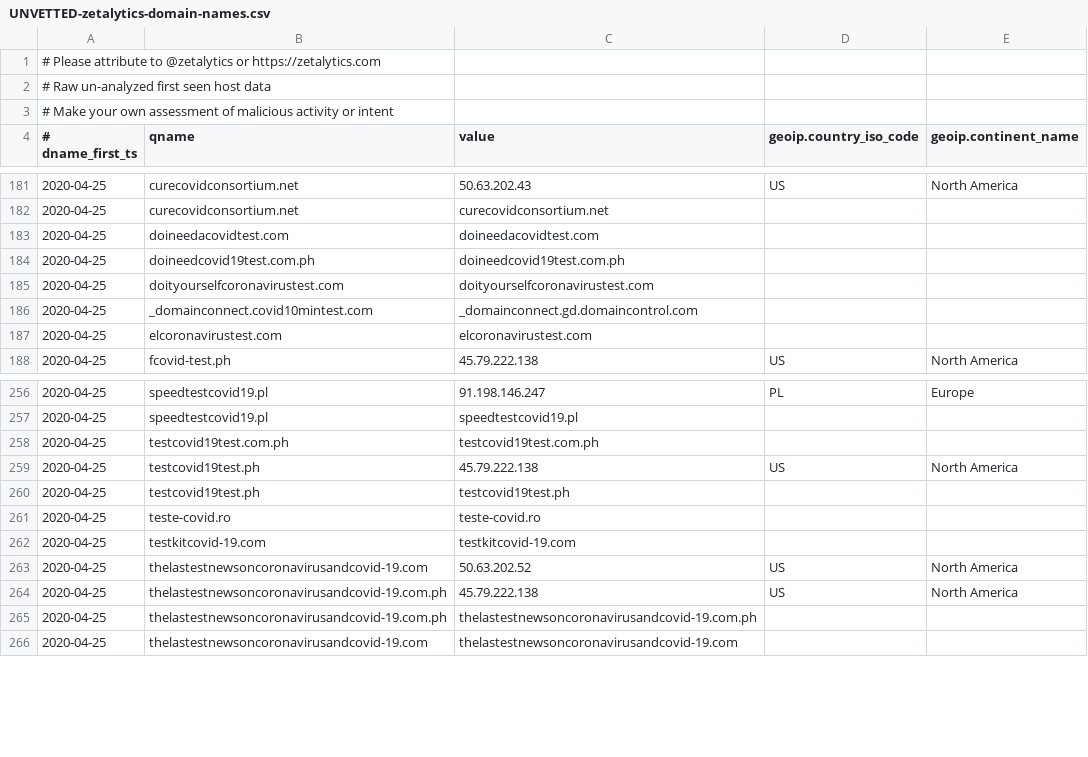
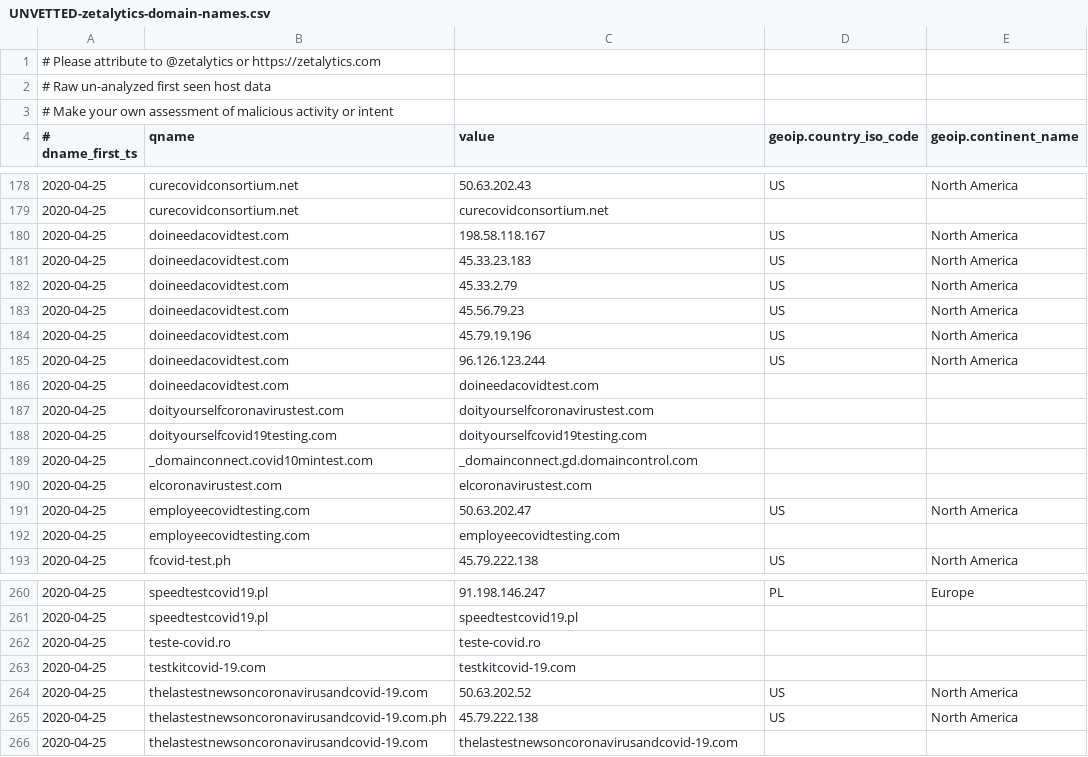
Before and after one commit to COVID-19-CTI-LEAGUE/PUBLIC_RELEASE, a CSV file: UNVETTED-zetalytics-domain-names.csv, drawn as a sheet; only a part is shown, gaps mark what is left out; removed rows and columns are numbered as before the commit, all else as after; the diff covers the shown part only; the diff names each change by its address in the sheet, - before the commit and + after, or states it on an @@ line.

```diff
--- a/UNVETTED-zetalytics-domain-names.csv
+++ b/UNVETTED-zetalytics-domain-names.csv
+row 180: 2020-04-25 | doineedacovidtest.com | 198.58.118.167 | US | North America
+row 181: 2020-04-25 | doineedacovidtest.com | 45.33.23.183 | US | North America
+row 182: 2020-04-25 | doineedacovidtest.com | 45.33.2.79 | US | North America
+row 183: 2020-04-25 | doineedacovidtest.com | 45.56.79.23 | US | North America
+row 184: 2020-04-25 | doineedacovidtest.com | 45.79.19.196 | US | North America
+row 185: 2020-04-25 | doineedacovidtest.com | 96.126.123.244 | US | North America
-row 184: 2020-04-25 | doineedcovid19test.com.ph | doineedcovid19test.com.ph
+row 188: 2020-04-25 | doityourselfcovid19testing.com | doityourselfcovid19testing.com
+row 191: 2020-04-25 | employeecovidtesting.com | 50.63.202.47 | US | North America
+row 192: 2020-04-25 | employeecovidtesting.com | employeecovidtesting.com
-row 258: 2020-04-25 | testcovid19test.com.ph | testcovid19test.com.ph
-row 259: 2020-04-25 | testcovid19test.ph | 45.79.222.138 | US | North America
-row 260: 2020-04-25 | testcovid19test.ph | testcovid19test.ph
-row 265: 2020-04-25 | thelastestnewsoncoronavirusandcovid-19.com.ph | thelastestnewsoncoronavirusandcovid-19.com.ph
```
Also changed, not shown: 7 added rows and 11 removed rows elsewhere in this file, 1 other file.
